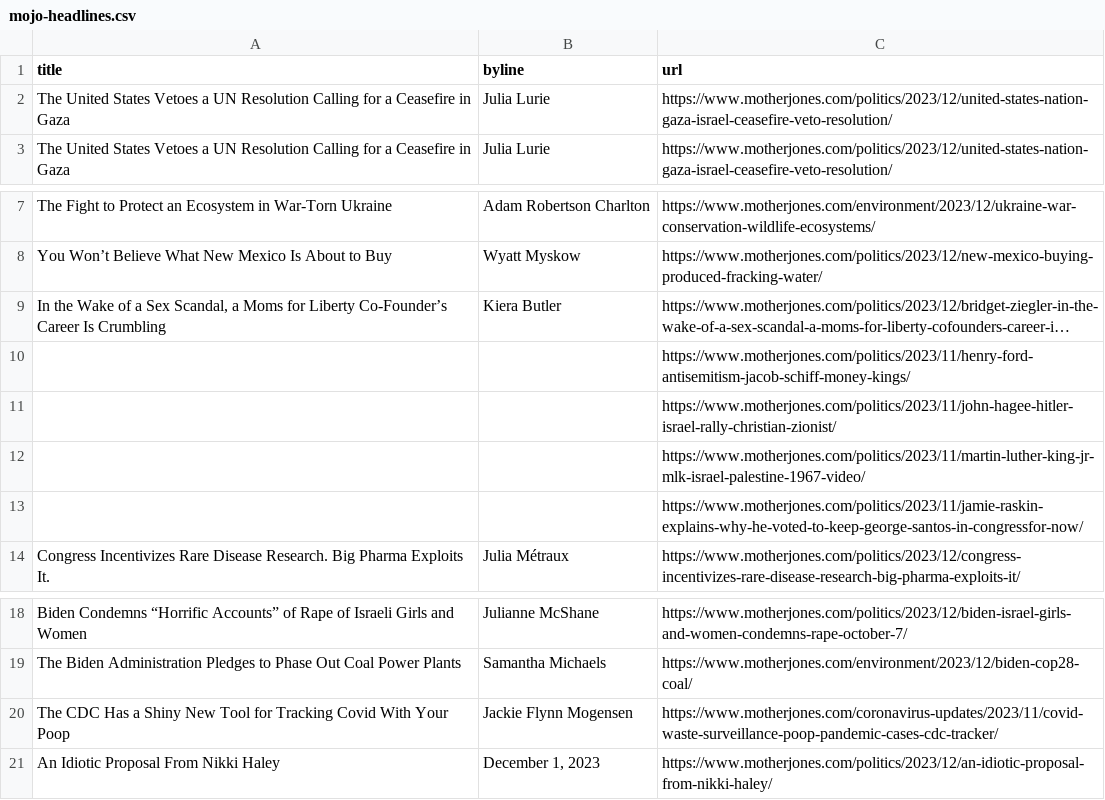
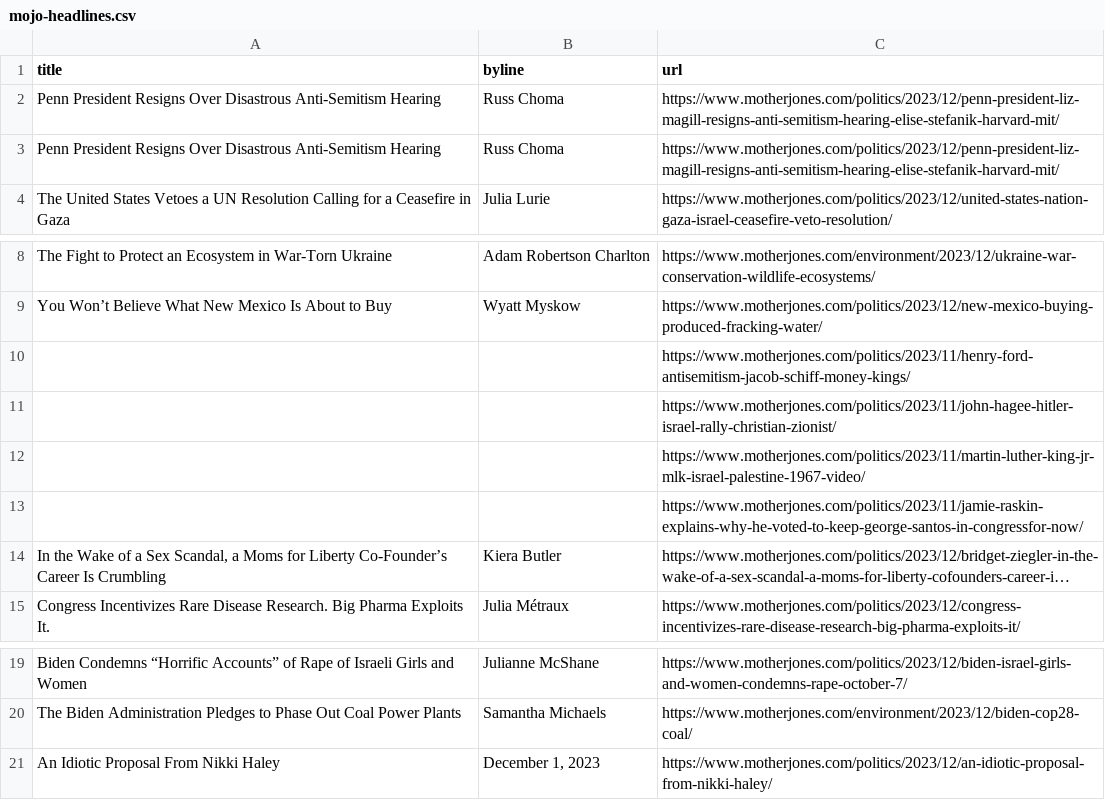
Before and after one commit to abslede/autoscraper, a CSV file: mojo-headlines.csv, drawn as a sheet; only a part is shown, gaps mark what is left out; long unchanged cells end in …; removed rows and columns are numbered as before the commit, all else as after; the diff names each change by its address in the sheet, - before the commit and + after, or states it on an @@ line.

```diff
--- a/mojo-headlines.csv
+++ b/mojo-headlines.csv
-row 2: The United States Vetoes a UN Resolution Calling for a Ceasefire in Gaza | Julia Lurie | https://www.motherjones.com/politics/2023/12/united-states-nation-gaza-israel-ceasefire-veto-resolution/
+row 2: Penn President Resigns Over Disastrous Anti-Semitism Hearing | Russ Choma | https://www.motherjones.com/politics/2023/12/penn-president-liz-magill-resigns-anti-semitism-hearing-elise-stefanik-harvard-mit/
+row 3: Penn President Resigns Over Disastrous Anti-Semitism Hearing | Russ Choma | https://www.motherjones.com/politics/2023/12/penn-president-liz-magill-resigns-anti-semitism-hearing-elise-stefanik-harvard-mit/
@@ row 9 moved to row 14: In the Wake of a Sex Scandal, a Moms for… @@
-row 20: The CDC Has a Shiny New Tool for Tracking Covid With Your Poop | Jackie Flynn Mogensen | https://www.motherjones.com/coronavirus-updates/2023/11/covid-waste-surveillance-poop-pandemic-cases-cdc-tracker/
```
